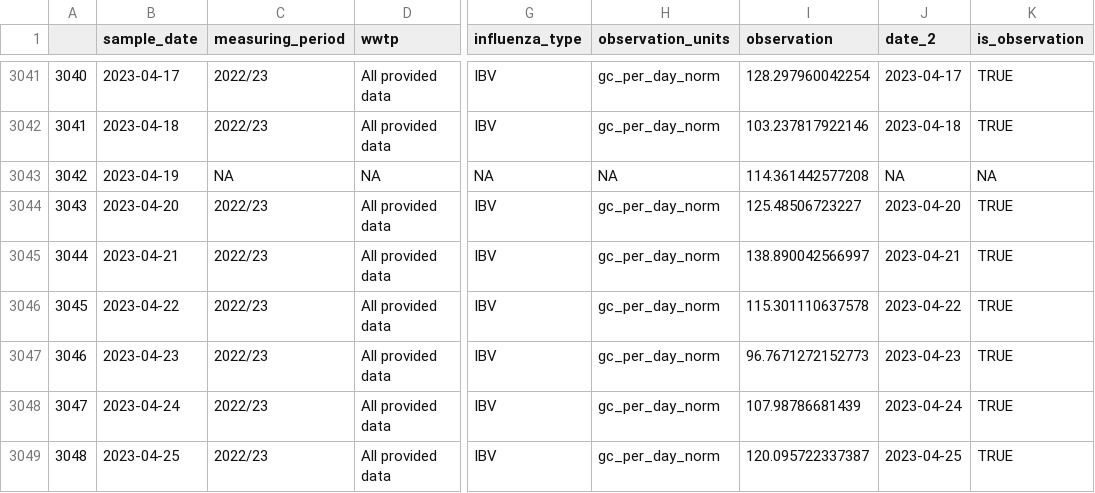
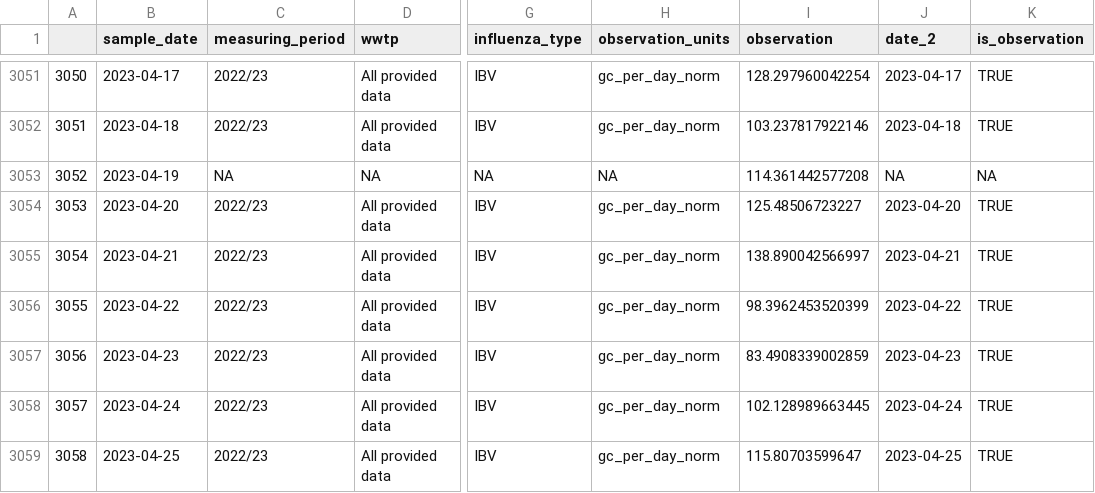
Before and after one commit to wise-ch/wastewater-influenza-dashboard, a CSV file: app/data/ww_loads.csv, drawn as a sheet; only a part is shown, gaps mark what is left out; addresses are those after the commit; the diff covers the shown part only; the diff names each change by its address in the sheet, - before the commit and + after, or states it on an @@ line.

```diff
--- a/app/data/ww_loads.csv
+++ b/app/data/ww_loads.csv
@@ column A renumbered from row 502 down @@
-I3056 (observation): 115.301110637578
+I3056 (observation): 98.3962453520399
-I3057 (observation): 96.7671272152773
+I3057 (observation): 83.4908339002859
-I3058 (observation): 107.98786681439
+I3058 (observation): 102.128989663445
-I3059 (observation): 120.095722337387
+I3059 (observation): 115.80703599647
```
Also changed, not shown: 10 added rows and 4 edited cells elsewhere in this file, app/data/ww_re_estimates.csv.
